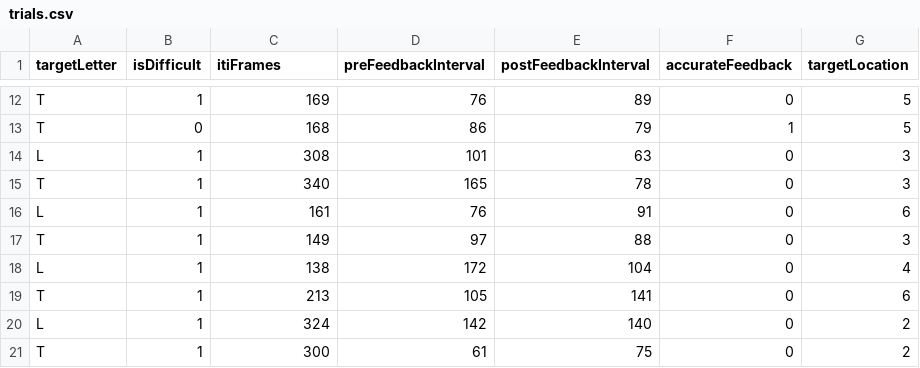
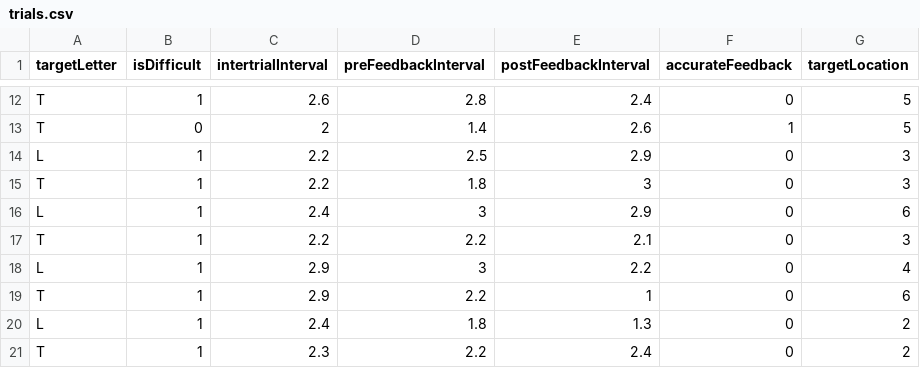
Before and after one commit to uwmadison-chm/psychopy-cym-practice, a CSV file: trials.csv, drawn as a sheet; only a part is shown, gaps mark what is left out; the diff covers the shown part only; the diff names each change by its address in the sheet, - before the commit and + after, or states it on an @@ line.

Commit message:
Add .gitignore and use second timing instead of frame timing

```diff
--- a/trials.csv
+++ b/trials.csv
-C1: itiFrames
+C1: intertrialInterval
-C12 (intertrialInterval): 169
+C12 (intertrialInterval): 2.6
-D12 (preFeedbackInterval): 76
+D12 (preFeedbackInterval): 2.8
-E12 (postFeedbackInterval): 89
+E12 (postFeedbackInterval): 2.4
-C13 (intertrialInterval): 168
+C13 (intertrialInterval): 2
-D13 (preFeedbackInterval): 86
+D13 (preFeedbackInterval): 1.4
-E13 (postFeedbackInterval): 79
+E13 (postFeedbackInterval): 2.6
-C14 (intertrialInterval): 308
+C14 (intertrialInterval): 2.2
-D14 (preFeedbackInterval): 101
+D14 (preFeedbackInterval): 2.5
-E14 (postFeedbackInterval): 63
+E14 (postFeedbackInterval): 2.9
-C15 (intertrialInterval): 340
+C15 (intertrialInterval): 2.2
-D15 (preFeedbackInterval): 165
+D15 (preFeedbackInterval): 1.8
-E15 (postFeedbackInterval): 78
+E15 (postFeedbackInterval): 3
-C16 (intertrialInterval): 161
+C16 (intertrialInterval): 2.4
-D16 (preFeedbackInterval): 76
+D16 (preFeedbackInterval): 3
-E16 (postFeedbackInterval): 91
+E16 (postFeedbackInterval): 2.9
-C17 (intertrialInterval): 149
+C17 (intertrialInterval): 2.2
-D17 (preFeedbackInterval): 97
+D17 (preFeedbackInterval): 2.2
-E17 (postFeedbackInterval): 88
+E17 (postFeedbackInterval): 2.1
-C18 (intertrialInterval): 138
+C18 (intertrialInterval): 2.9
-D18 (preFeedbackInterval): 172
+D18 (preFeedbackInterval): 3
-E18 (postFeedbackInterval): 104
+E18 (postFeedbackInterval): 2.2
-C19 (intertrialInterval): 213
+C19 (intertrialInterval): 2.9
-D19 (preFeedbackInterval): 105
+D19 (preFeedbackInterval): 2.2
-E19 (postFeedbackInterval): 141
+E19 (postFeedbackInterval): 1
-C20 (intertrialInterval): 324
+C20 (intertrialInterval): 2.4
-D20 (preFeedbackInterval): 142
+D20 (preFeedbackInterval): 1.8
-E20 (postFeedbackInterval): 140
+E20 (postFeedbackInterval): 1.3
-C21 (intertrialInterval): 300
+C21 (intertrialInterval): 2.3
-D21 (preFeedbackInterval): 61
+D21 (preFeedbackInterval): 2.2
-E21 (postFeedbackInterval): 75
+E21 (postFeedbackInterval): 2.4
```
Also changed, not shown: 138 edited cells elsewhere in this file, 2 other files.
